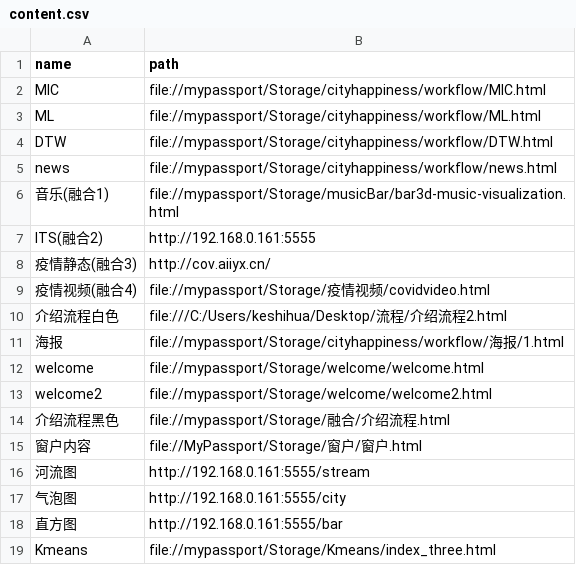
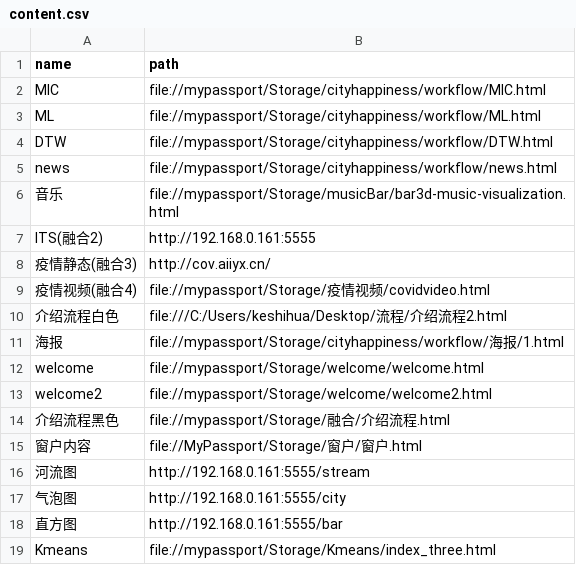
Before and after one commit to HOOLoLo/webserver, a CSV file: content.csv, drawn as a sheet.

Commit message:
's'

```diff
--- a/content.csv
+++ b/content.csv
@@ -5,3 +5,3 @@ DTW,file://mypassport/Storage/cityhappiness/workflow/DTW.html
 news,file://mypassport/Storage/cityhappiness/workflow/news.html
-音乐(融合1),file://mypassport/Storage/musicBar/bar3d-music-visualization.html
+音乐,file://mypassport/Storage/musicBar/bar3d-music-visualization.html
 ITS(融合2),http://192.168.0.161:5555
```
